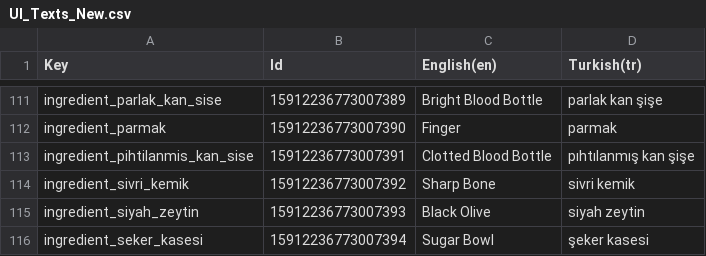
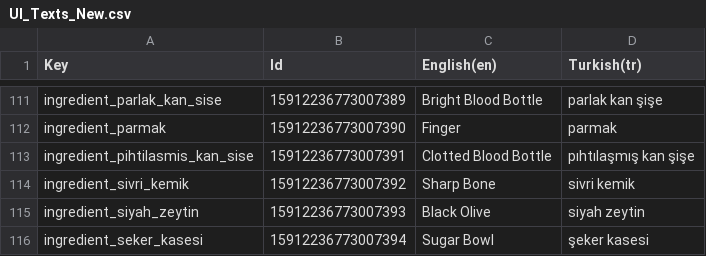
Before and after one commit to alihaktan35/Taste-of-Fear, a CSV file: Assets/UI_Texts_New.csv, drawn as a sheet; only a part is shown, gaps mark what is left out; the diff names each change by its address in the sheet, - before the commit and + after, or states it on an @@ line.

Commit message:
Fix: TooltipUI translation for an ingredient & Update gitignore
-Fix translation for "pıhtılaşmış kan şişe"
-Add claude and unnecessary firebase folders to gitignore

```diff
--- a/Assets/UI_Texts_New.csv
+++ b/Assets/UI_Texts_New.csv
-A113 (Key): ingredient_pihtilanmis_kan_sise
+A113 (Key): ingredient_pihtilasmis_kan_sise
-D113 (Turkish(tr)): pıhtılanmış kan şişe
+D113 (Turkish(tr)): pıhtılaşmış kan şişe
```
Also changed, not shown: Assets/UI_Texts.csv, 12 other files.
